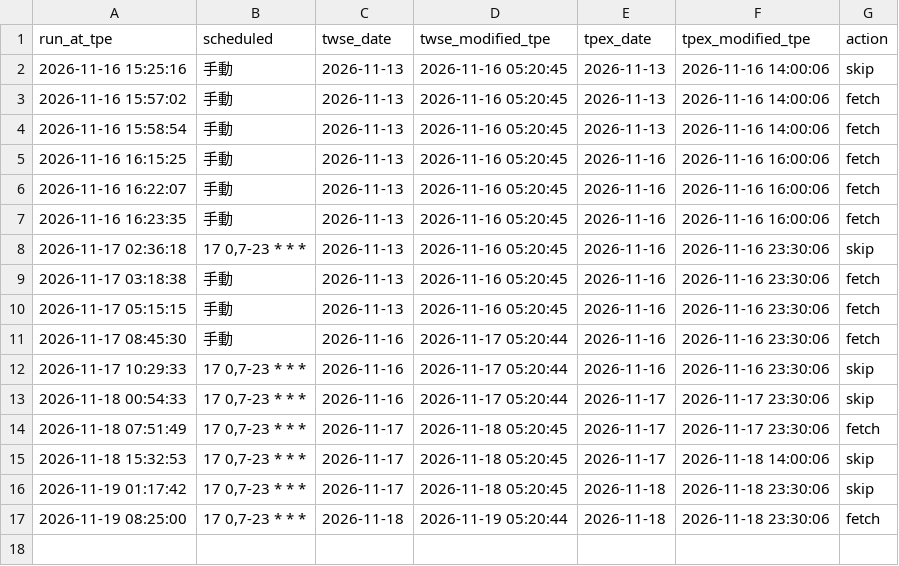
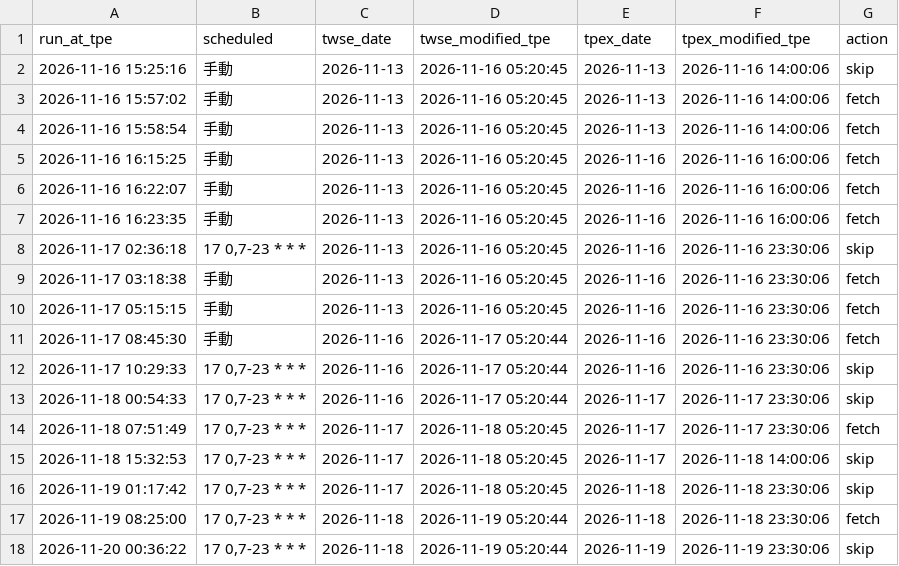
Before and after one commit to jhunterxsaxon/twstock-rank, a CSV file: data/probe_log.csv, drawn as a sheet; the diff names each change by its address in the sheet, - before the commit and + after, or states it on an @@ line.

```diff
--- a/data/probe_log.csv
+++ b/data/probe_log.csv
+row 18: 2026-11-20 00:36:22 | 17 0,7-23 * * * | 2026-11-18 | 2026-11-19 05:20:44 | 2026-11-19 | 2026-11-19 23:30:06 | skip
```
